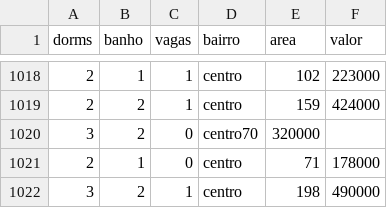
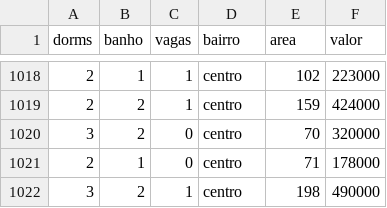
Before and after one commit to kerenskybr/predict_imoveis, a CSV file: predictimoveis/csv/new_data_bkp.csv, drawn as a sheet; only a part is shown, gaps mark what is left out.

Commit message:
Removed missing values

```diff
--- a/predictimoveis/csv/new_data_bkp.csv
+++ b/predictimoveis/csv/new_data_bkp.csv
@@ -1019,3 +1019,3 @@ dorms,banho,vagas,bairro,area,valor
 2,2,1,centro,159,424000
-3,2,0,centro70,320000
+3,2,0,centro,70,320000
 2,1,0,centro,71,178000
```
